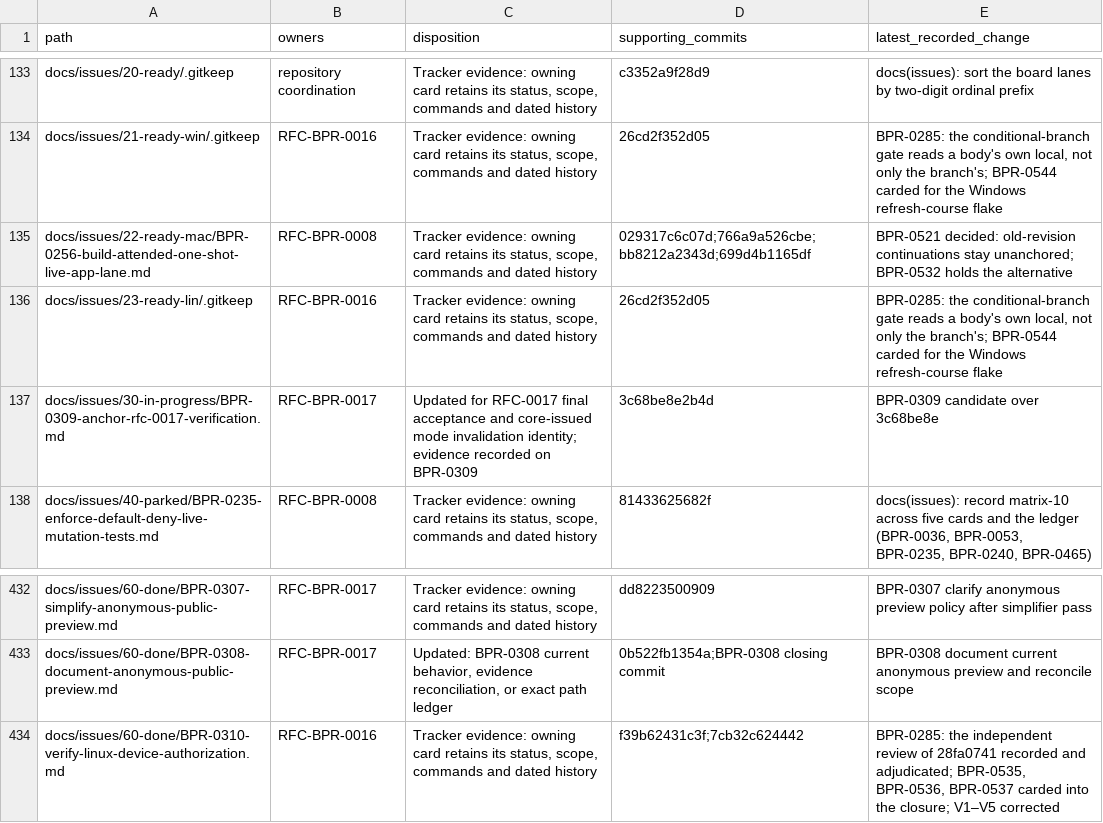
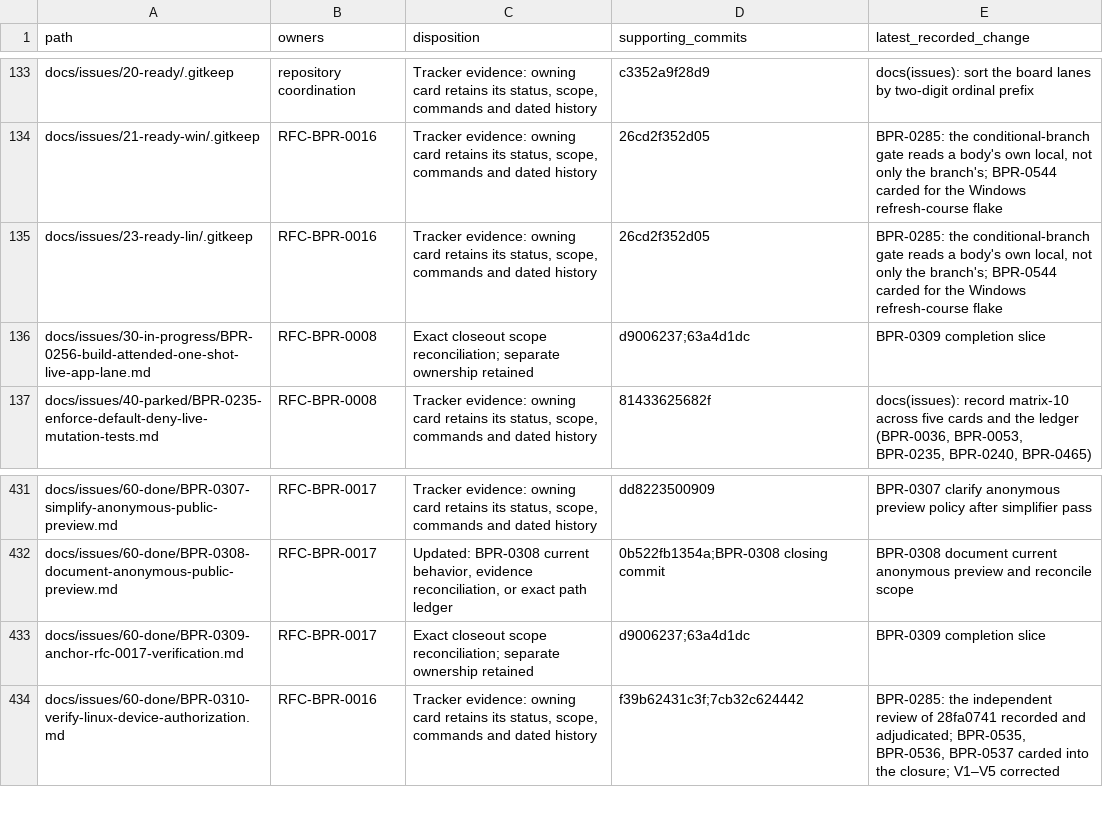
Before and after one commit to MikeMarcin/BetterPullReview, a TSV file: docs/verification/RFC-BPR-0017-path-dispositions.tsv, drawn as a sheet; only a part is shown, gaps mark what is left out; removed rows and columns are numbered as before the commit, all else as after; the diff names each change by its address in the sheet, - before the commit and + after, or states it on an @@ line.

Commit message:
BPR-0309 close RFC-0017 with bounded macOS preview evidence

```diff
--- a/docs/verification/RFC-BPR-0017-path-dispositions.tsv
+++ b/docs/verification/RFC-BPR-0017-path-dispositions.tsv
-row 135: docs/issues/22-ready-mac/BPR-0256-build-attended-one-shot-live-app-lane.md | RFC-BPR-0008 | Tracker evidence: owning card retains its status, scope, commands and dated history | 029317c6c07d;766a9a526cbe;bb8212a2343d;699d4b1165df | BPR-0521 decided: old-revision continuations stay unanchored; BPR-0532 holds the alternative
-row 137: docs/issues/30-in-progress/BPR-0309-anchor-rfc-0017-verification.md | RFC-BPR-0017 | Updated for RFC-0017 final acceptance and core-issued mode invalidation identity; evidence recorded on BPR-0309 | 3c68be8e2b4d | BPR-0309 candidate over 3c68be8e
+row 136: docs/issues/30-in-progress/BPR-0256-build-attended-one-shot-live-app-lane.md | RFC-BPR-0008 | Exact closeout scope reconciliation; separate ownership retained | d9006237;63a4d1dc | BPR-0309 completion slice
+row 433: docs/issues/60-done/BPR-0309-anchor-rfc-0017-verification.md | RFC-BPR-0017 | Exact closeout scope reconciliation; separate ownership retained | d9006237;63a4d1dc | BPR-0309 completion slice
```
Also changed, not shown: 4 other files.
